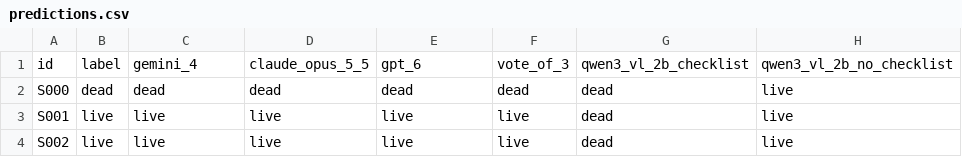
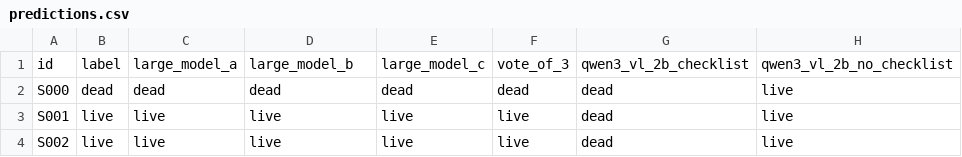
Before and after one commit to Jackmeson1/fish-farm-vision, a CSV file: data/dead-or-alive-120/predictions.csv, drawn as a sheet; only a part is shown; the diff names each change by its address in the sheet, - before the commit and + after, or states it on an @@ line.

```diff
--- a/data/dead-or-alive-120/predictions.csv
+++ b/data/dead-or-alive-120/predictions.csv
-C1: gemini_4
+C1: large_model_a
-D1: claude_opus_5_5
+D1: large_model_b
-E1: gpt_6
+E1: large_model_c
```
Also changed, not shown: 11 other files.
